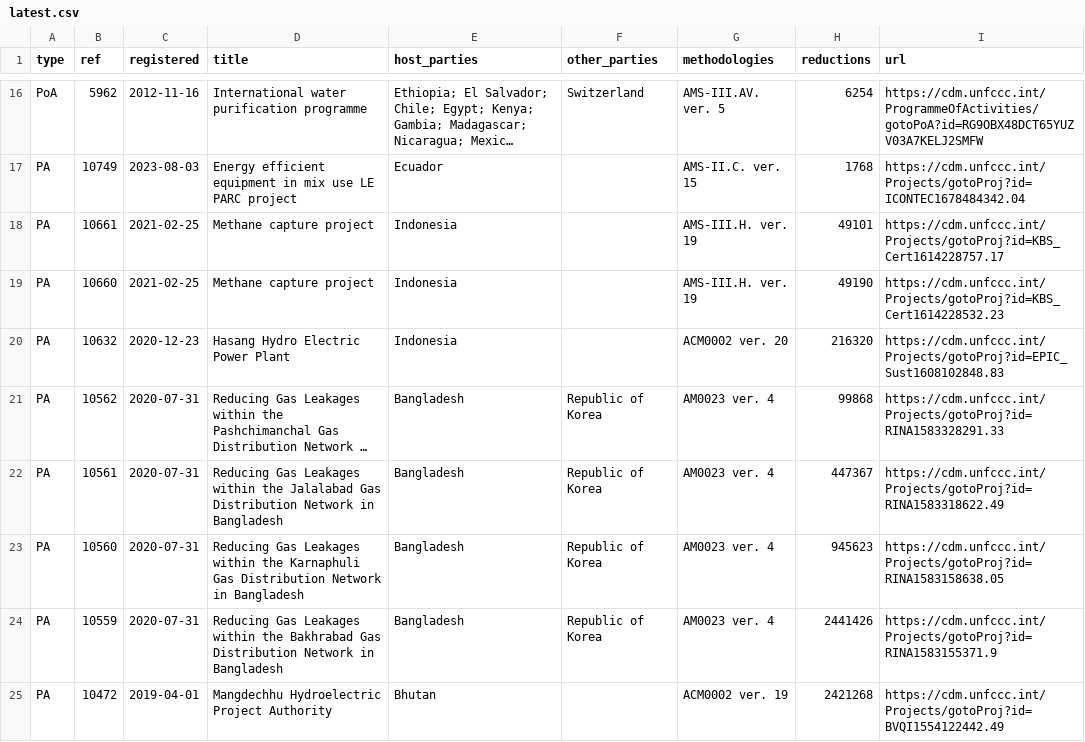
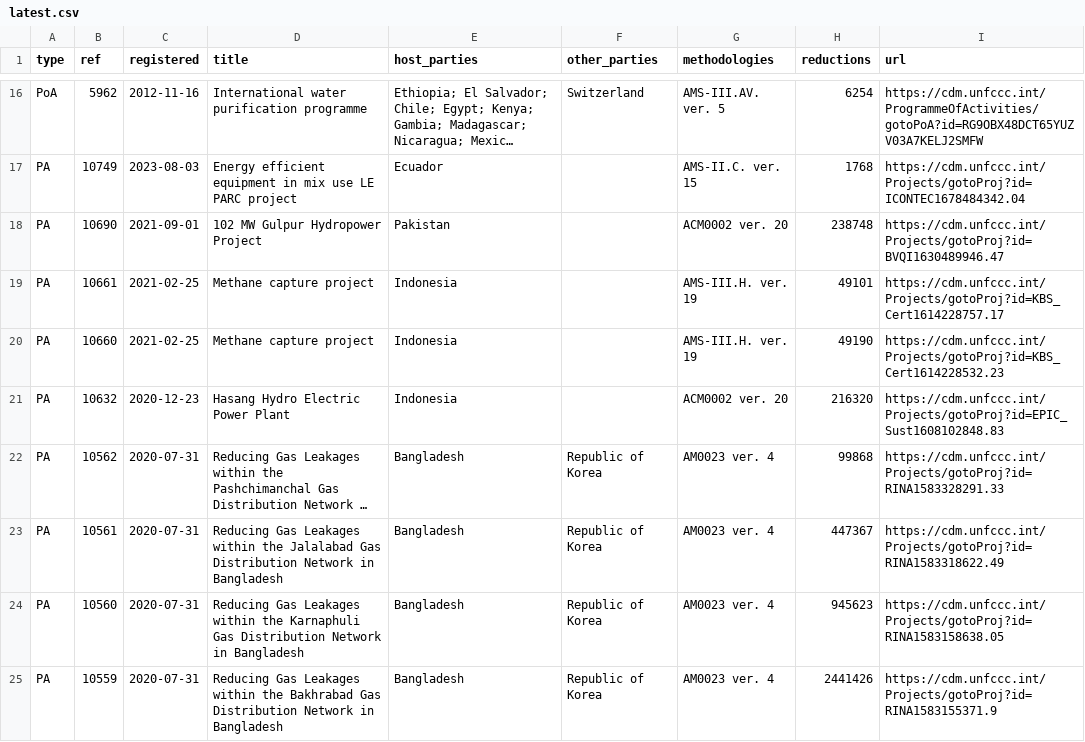
Before and after one commit to RyuHan100/howdareryu-site, a CSV file: content/radar/pacm/data/latest.csv, drawn as a sheet; only a part is shown, gaps mark what is left out; the shorter side is filled out with more unchanged rows; long unchanged cells end in …; the diff names each change by its address in the sheet, - before the commit and + after, or states it on an @@ line.

```diff
--- a/content/radar/pacm/data/latest.csv
+++ b/content/radar/pacm/data/latest.csv
+row 18: PA | 10690 | 2021-09-01 | 102 MW Gulpur Hydropower Project | Pakistan |  | ACM0002 ver. 20 | 238748 | https://cdm.unfccc.int/Projects/gotoProj?id=BVQI1630489946.47
```
Also changed, not shown: 5 other files.
